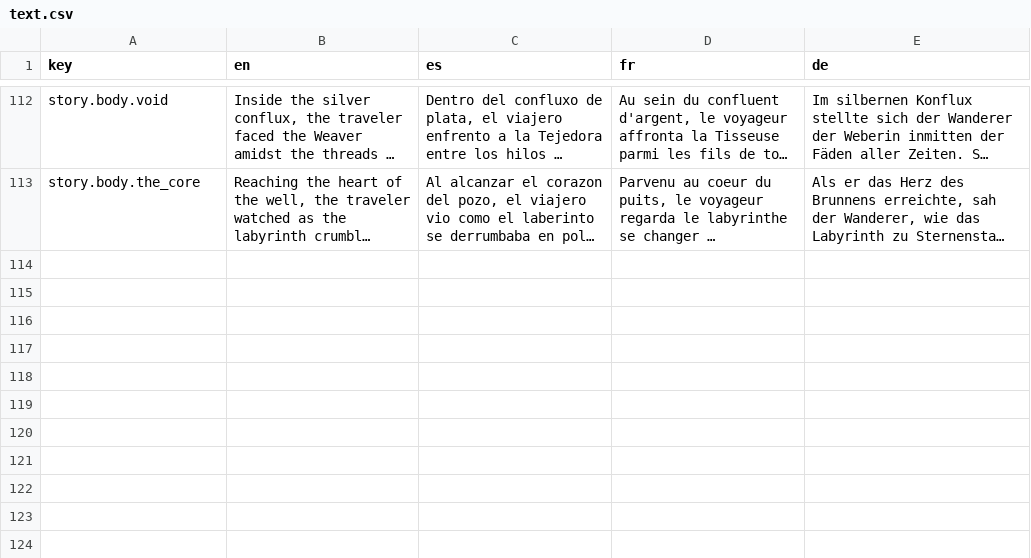
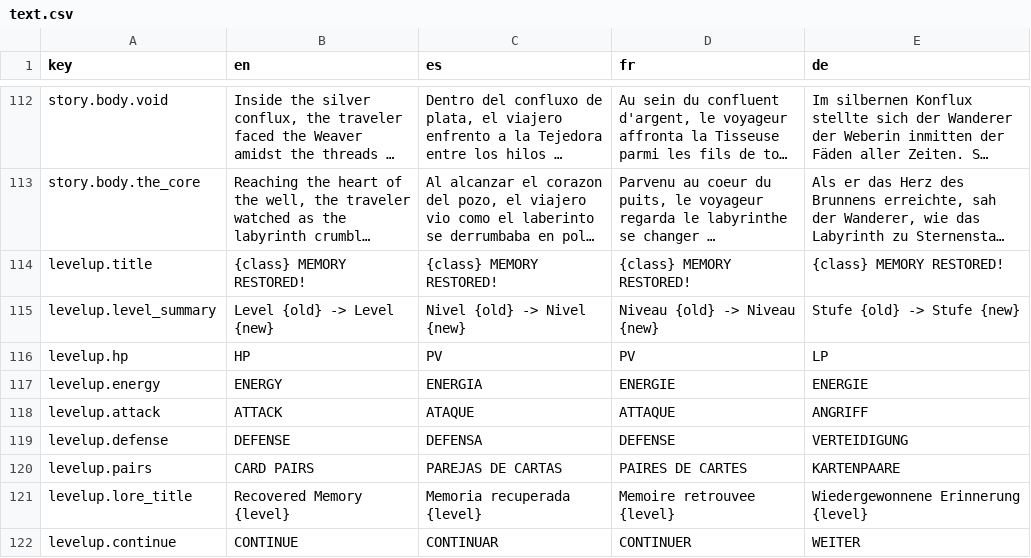
Before and after one commit to idzol/memoria, a CSV file: data/localization/text.csv, drawn as a sheet; only a part is shown, gaps mark what is left out; long unchanged cells end in …; the diff covers the shown part only; the diff names each change by its address in the sheet, - before the commit and + after, or states it on an @@ line.

Commit message:
* characterlevelup: updated to use stats/ lore * storymap: UI adjustments, menu theme * worldmap: single home location * tutorial: blue toast/ bottom

```diff
--- a/data/localization/text.csv
+++ b/data/localization/text.csv
+row 114: levelup.title | {class} MEMORY RESTORED! | {class} MEMORY RESTORED! | {class} MEMORY RESTORED! | {class} MEMORY RESTORED!
+row 115: levelup.level_summary | Level {old} -> Level {new} | Nivel {old} -> Nivel {new} | Niveau {old} -> Niveau {new} | Stufe {old} -> Stufe {new}
+row 116: levelup.hp | HP | PV | PV | LP
+row 117: levelup.energy | ENERGY | ENERGIA | ENERGIE | ENERGIE
+row 118: levelup.attack | ATTACK | ATAQUE | ATTAQUE | ANGRIFF
+row 119: levelup.defense | DEFENSE | DEFENSA | DEFENSE | VERTEIDIGUNG
+row 120: levelup.pairs | CARD PAIRS | PAREJAS DE CARTAS | PAIRES DE CARTES | KARTENPAARE
+row 121: levelup.lore_title | Recovered Memory {level} | Memoria recuperada {level} | Memoire retrouvee {level} | Wiedergewonnene Erinnerung {level}
+row 122: levelup.continue | CONTINUE | CONTINUAR | CONTINUER | WEITER
```
Also changed, not shown: 8 added rows and 9 edited cells elsewhere in this file, 16 other files.
